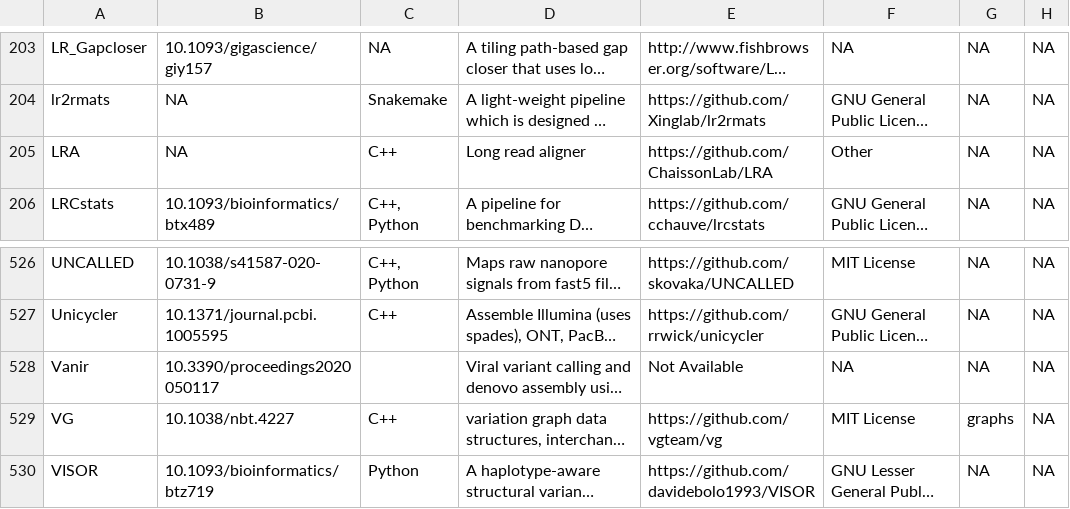
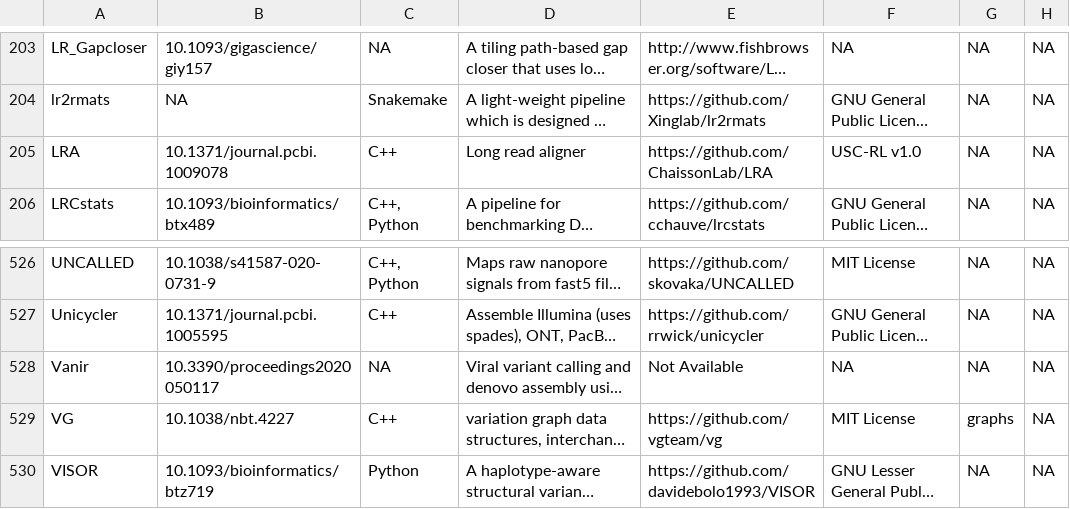
Before and after one commit to mritchielab/long_read_tools, a CSV file: long_read_tools_master.csv, drawn as a sheet; only a part is shown, gaps mark what is left out; long unchanged cells end in …; the diff names each change by its address in the sheet, - before the commit and + after, or states it on an @@ line.

Commit message:
LRA now published

```diff
--- a/long_read_tools_master.csv
+++ b/long_read_tools_master.csv
-B205: NA
+B205: 10.1371/journal.pcbi.1009078
-F205: Other
+F205: USC-RL v1.0
-C528: (empty)
+C528: NA
```
